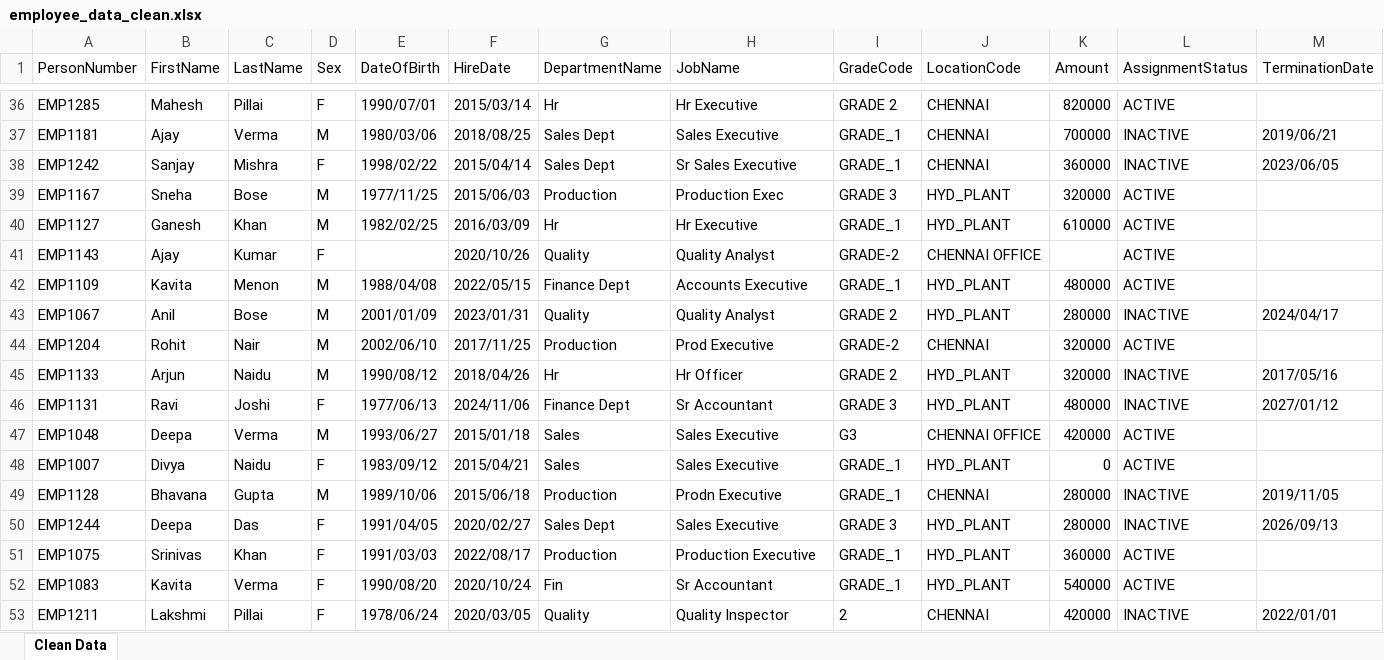
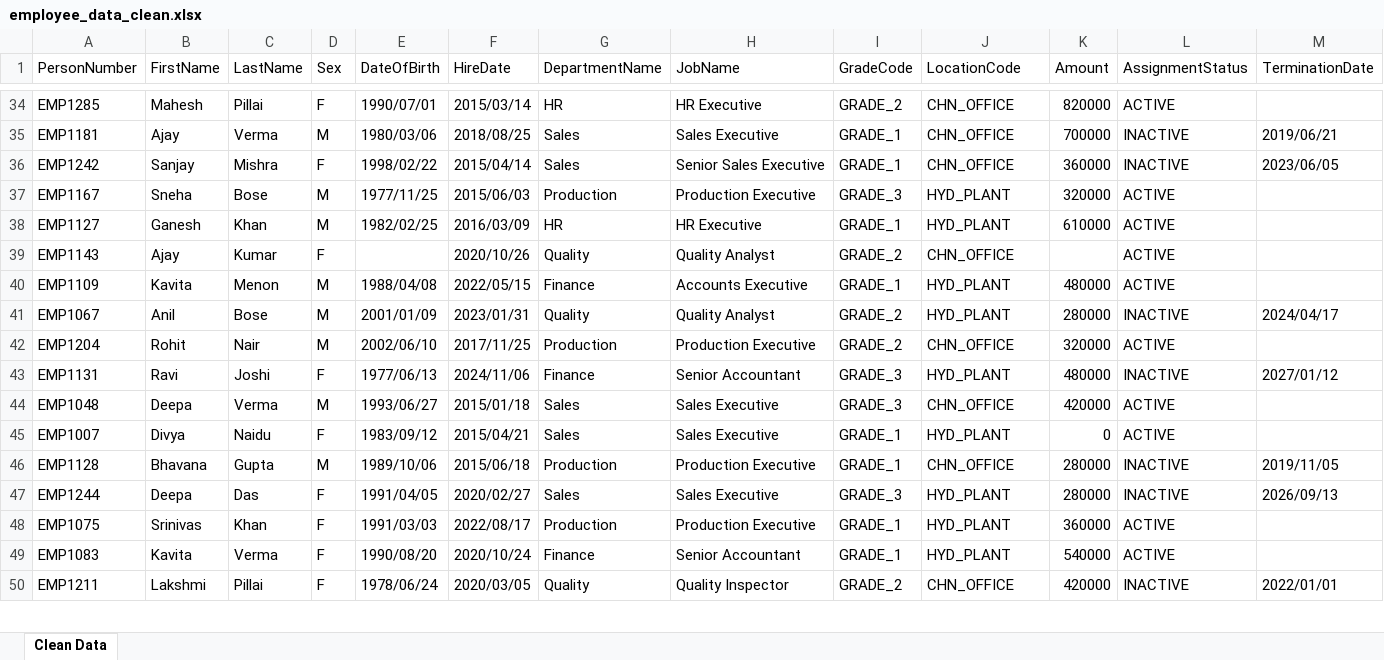
Before and after one commit to saiprasadchandapuram/hcm-data-migration, an Excel workbook: output/employee_data_clean.xlsx, sheet Clean Data, drawn as a sheet; only a part is shown, gaps mark what is left out; values as stored, in another font and other column widths than the file's, no borders; removed rows and columns are numbered as before the commit, all else as after; rows hold the shown columns only; the diff covers the shown part only; the diff names each change by its address in the sheet, - before the commit and + after, or states it on an @@ line.

```diff
--- a/output/employee_data_clean.xlsx (sheet Clean Data)
+++ b/output/employee_data_clean.xlsx (sheet Clean Data)
-G34 (DepartmentName): Hr
+G34 (DepartmentName): HR
-H34 (JobName): Hr Executive
+H34 (JobName): HR Executive
-I34 (GradeCode): GRADE 2
+I34 (GradeCode): GRADE_2
-J34:J36 (LocationCode): CHENNAI
+J34:J36 (LocationCode): CHN_OFFICE
-G35:G36 (DepartmentName): Sales Dept
+G35:G36 (DepartmentName): Sales
-H36 (JobName): Sr Sales Executive
+H36 (JobName): Senior Sales Executive
-H37 (JobName): Production Exec
+H37 (JobName): Production Executive
-I37 (GradeCode): GRADE 3
+I37 (GradeCode): GRADE_3
-G38 (DepartmentName): Hr
+G38 (DepartmentName): HR
-H38 (JobName): Hr Executive
+H38 (JobName): HR Executive
-I39 (GradeCode): GRADE-2
+I39 (GradeCode): GRADE_2
-J39 (LocationCode): CHENNAI OFFICE
+J39 (LocationCode): CHN_OFFICE
-G40 (DepartmentName): Finance Dept
+G40 (DepartmentName): Finance
-I41 (GradeCode): GRADE 2
+I41 (GradeCode): GRADE_2
-H42 (JobName): Prod Executive
+H42 (JobName): Production Executive
-I42 (GradeCode): GRADE-2
+I42 (GradeCode): GRADE_2
-J42 (LocationCode): CHENNAI
+J42 (LocationCode): CHN_OFFICE
-row 45: EMP1133 | Arjun | Naidu | M | 1990/08/12 | 2018/04/26 | Hr | Hr Officer | GRADE 2 | HYD_PLANT | 320000 | INACTIVE | 2017/05/16
-G43 (DepartmentName): Finance Dept
+G43 (DepartmentName): Finance
-H43 (JobName): Sr Accountant
+H43 (JobName): Senior Accountant
-I43 (GradeCode): GRADE 3
+I43 (GradeCode): GRADE_3
-I44 (GradeCode): G3
+I44 (GradeCode): GRADE_3
-J44 (LocationCode): CHENNAI OFFICE
+J44 (LocationCode): CHN_OFFICE
-H46 (JobName): Prodn Executive
+H46 (JobName): Production Executive
-J46 (LocationCode): CHENNAI
+J46 (LocationCode): CHN_OFFICE
-G47 (DepartmentName): Sales Dept
+G47 (DepartmentName): Sales
-I47 (GradeCode): GRADE 3
+I47 (GradeCode): GRADE_3
-G49 (DepartmentName): Fin
+G49 (DepartmentName): Finance
-H49 (JobName): Sr Accountant
+H49 (JobName): Senior Accountant
-I50 (GradeCode): 2
+I50 (GradeCode): GRADE_2
-J50 (LocationCode): CHENNAI
+J50 (LocationCode): CHN_OFFICE
```
Also changed, not shown: 15 removed rows and 481 edited cells elsewhere in this sheet, output/error_log.xlsx, 2 other files.
